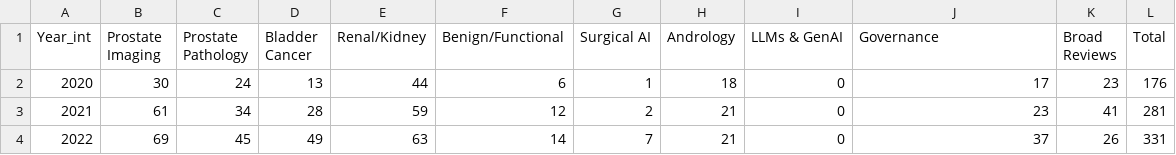
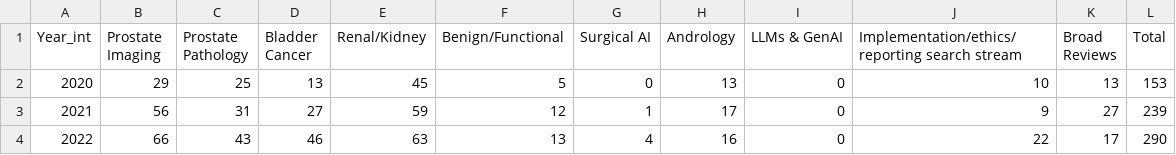
Before and after one commit to MichaLie/AI_urology_andrology, a CSV file: source_data/Supplementary_Figure_S1_publication_trends_source_data.csv, drawn as a sheet; only a part is shown; the diff covers the shown part only.

```diff
--- a/source_data/Supplementary_Figure_S1_publication_trends_source_data.csv
+++ b/source_data/Supplementary_Figure_S1_publication_trends_source_data.csv
@@ -1,4 +1,4 @@
-Year_int,Prostate Imaging,Prostate Pathology,Bladder Cancer,Renal/Kidney,Benign/Functional,Surgical AI,Andrology,LLMs & GenAI,Governance,Broad Reviews,Total
-2020,30,24,13,44,6,1,18,0,17,23,176
-2021,61,34,28,59,12,2,21,0,23,41,281
-2022,69,45,49,63,14,7,21,0,37,26,331
+Year_int,Prostate Imaging,Prostate Pathology,Bladder Cancer,Renal/Kidney,Benign/Functional,Surgical AI,Andrology,LLMs & GenAI,Implementation/ethics/reporting search stream,Broad Reviews,Total
+2020,29,25,13,45,5,0,13,0,10,13,153
+2021,56,31,27,59,12,1,17,0,9,27,239
+2022,66,43,46,63,13,4,16,0,22,17,290
```
Also changed, not shown: 43 edited cells elsewhere in this file, data/anchor_evidence_matrix.csv, data/readiness_anchor_sources.csv, 43 other files.
